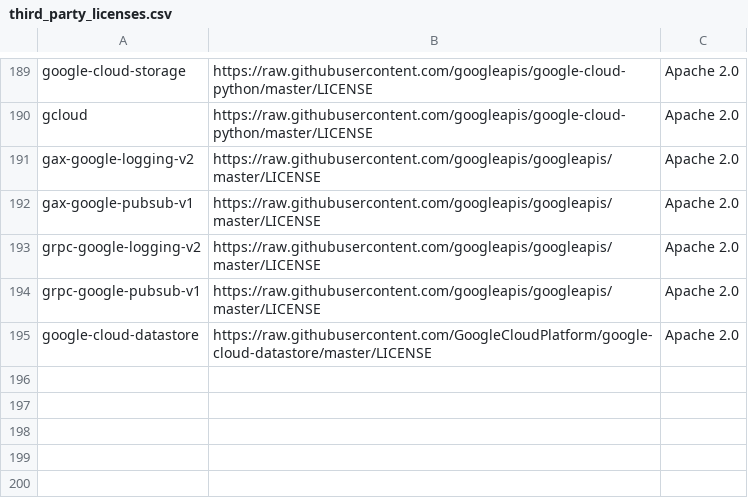
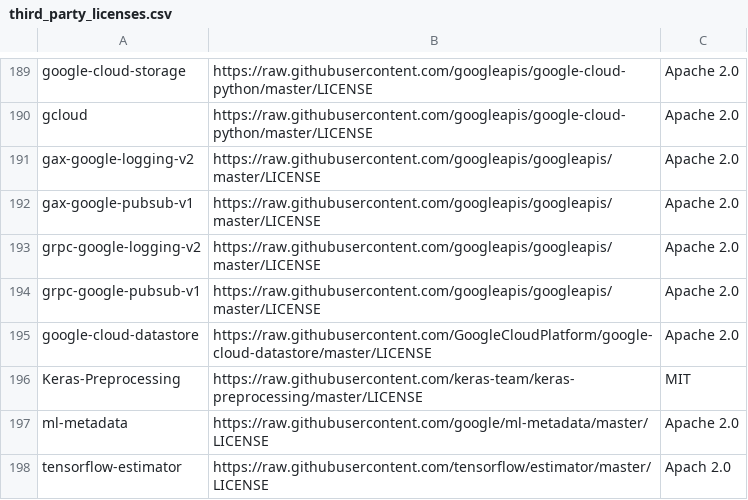
Before and after one commit to kubeflow/pipelines, a CSV file: components/third_party_licenses.csv, drawn as a sheet; only a part is shown, gaps mark what is left out.

Commit message:
metadata tracking container

```diff
--- a/components/third_party_licenses.csv
+++ b/components/third_party_licenses.csv
@@ -195 +195,4 @@ grpc-google-pubsub-v1,https://raw.githubusercontent.com/googleapis/googleapis/ma
 google-cloud-datastore,https://raw.githubusercontent.com/GoogleCloudPlatform/google-cloud-datastore/master/LICENSE,Apache 2.0
+Keras-Preprocessing,https://raw.githubusercontent.com/keras-team/keras-preprocessing/master/LICENSE,MIT
+ml-metadata,https://raw.githubusercontent.com/google/ml-metadata/master/LICENSE,Apache 2.0
+tensorflow-estimator,https://raw.githubusercontent.com/tensorflow/estimator/master/LICENSE,Apach 2.0
```
Also changed, not shown: 6 other files.
